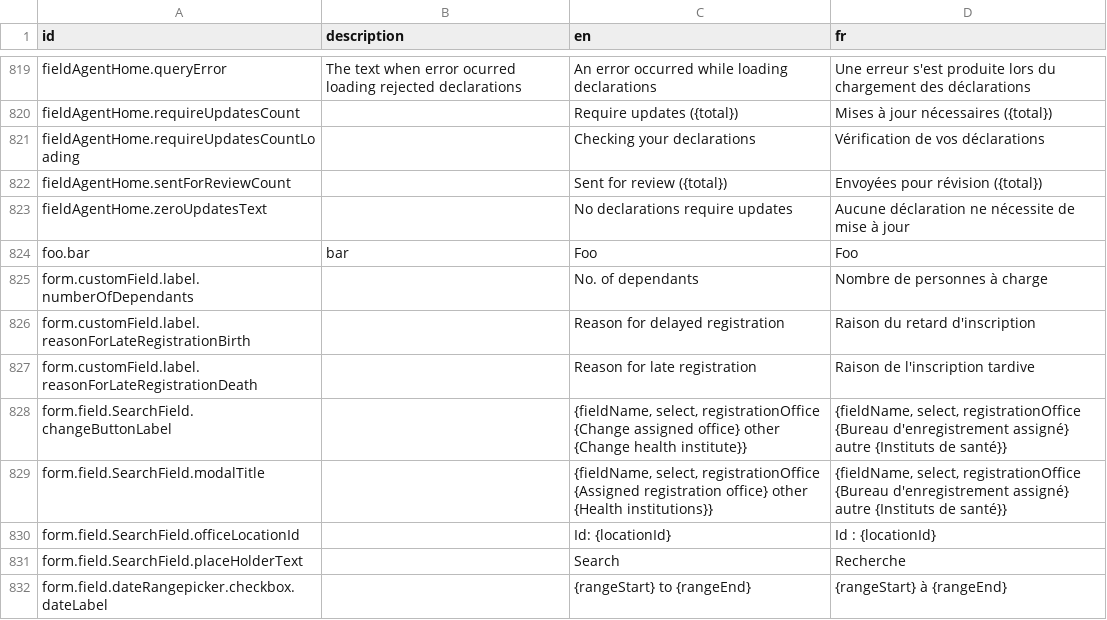
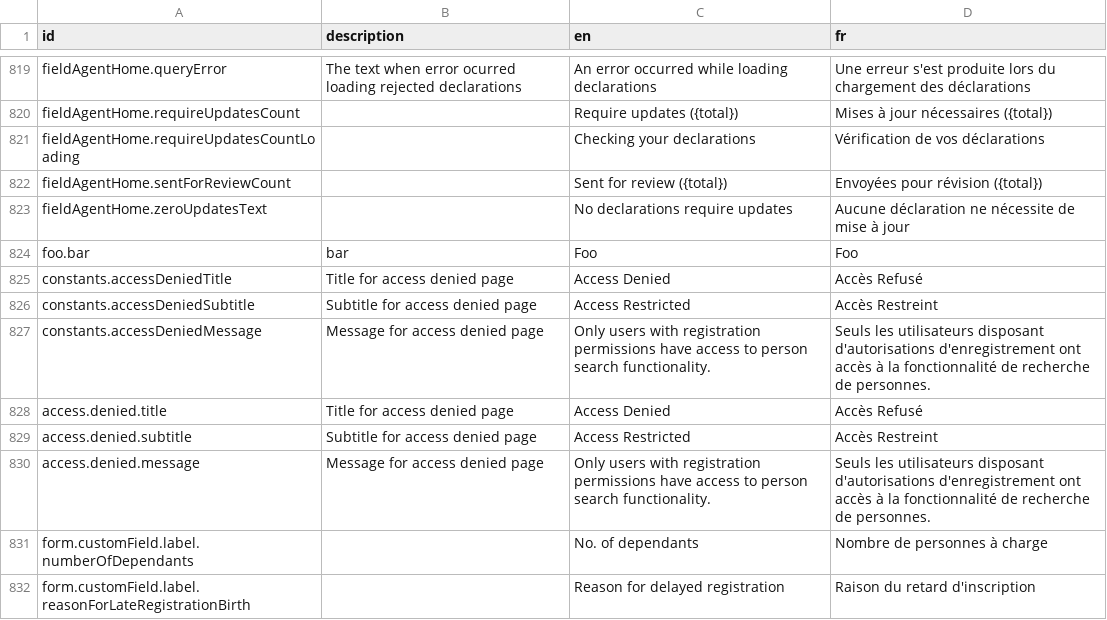
Before and after one commit to ktsang622/opencrvs-countryconfig, a CSV file: src/translations/client.csv, drawn as a sheet; only a part is shown, gaps mark what is left out; the shorter side is filled out with more unchanged rows; the diff names each change by its address in the sheet, - before the commit and + after, or states it on an @@ line.

Commit message:
for sid's person picker

```diff
--- a/src/translations/client.csv
+++ b/src/translations/client.csv
+row 825: constants.accessDeniedTitle | Title for access denied page | Access Denied | Accès Refusé
+row 826: constants.accessDeniedSubtitle | Subtitle for access denied page | Access Restricted | Accès Restreint
+row 827: constants.accessDeniedMessage | Message for access denied page | Only users with registration permissions have access to person search functionality. | Seuls les utilisateurs disposant d'autorisations d'enregistrement ont accès à la fonctionnalité de recherche de personnes.
+row 828: access.denied.title | Title for access denied page | Access Denied | Accès Refusé
+row 829: access.denied.subtitle | Subtitle for access denied page | Access Restricted | Accès Restreint
+row 830: access.denied.message | Message for access denied page | Only users with registration permissions have access to person search functionality. | Seuls les utilisateurs disposant d'autorisations d'enregistrement ont accès à la fonctionnalité de recherche de personnes.
```
Also changed, not shown: 3 other files.
